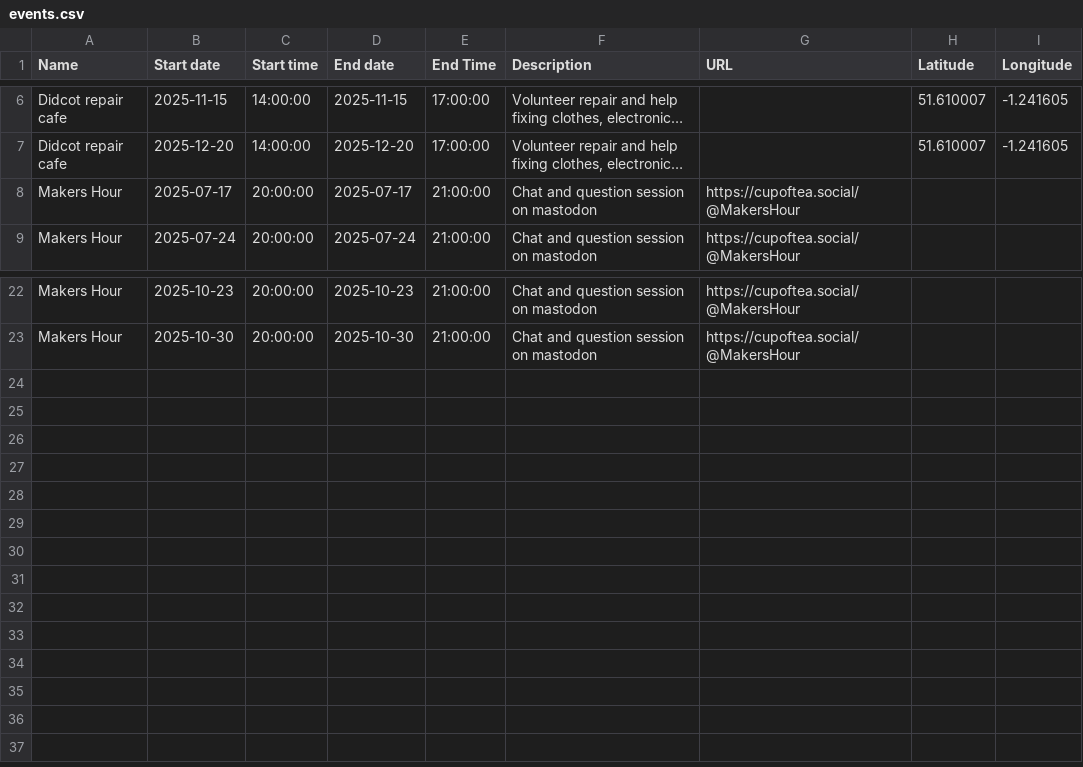
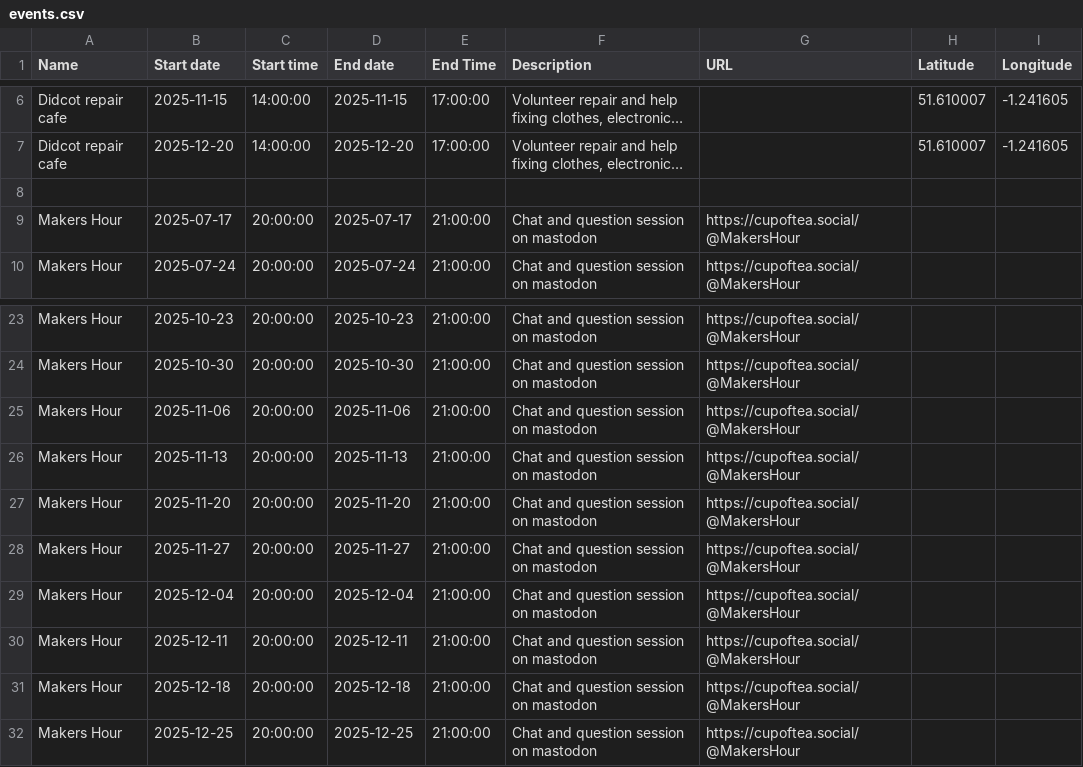
Before and after one commit to martin-hamilton/makers_calendar_uk, a CSV file: events.csv, drawn as a sheet; only a part is shown, gaps mark what is left out; long unchanged cells end in …; the diff names each change by its address in the sheet, - before the commit and + after, or states it on an @@ line.

Commit message:
more makers hour events

```diff
--- a/events.csv
+++ b/events.csv
+row 8: (empty)
+row 25: Makers Hour | 2025-11-06 | 20:00:00 | 2025-11-06 | 21:00:00 | Chat and question session on mastodon | https://cupoftea.social/@MakersHour
+row 26: Makers Hour | 2025-11-13 | 20:00:00 | 2025-11-13 | 21:00:00 | Chat and question session on mastodon | https://cupoftea.social/@MakersHour
+row 27: Makers Hour | 2025-11-20 | 20:00:00 | 2025-11-20 | 21:00:00 | Chat and question session on mastodon | https://cupoftea.social/@MakersHour
+row 28: Makers Hour | 2025-11-27 | 20:00:00 | 2025-11-27 | 21:00:00 | Chat and question session on mastodon | https://cupoftea.social/@MakersHour
+row 29: Makers Hour | 2025-12-04 | 20:00:00 | 2025-12-04 | 21:00:00 | Chat and question session on mastodon | https://cupoftea.social/@MakersHour
+row 30: Makers Hour | 2025-12-11 | 20:00:00 | 2025-12-11 | 21:00:00 | Chat and question session on mastodon | https://cupoftea.social/@MakersHour
+row 31: Makers Hour | 2025-12-18 | 20:00:00 | 2025-12-18 | 21:00:00 | Chat and question session on mastodon | https://cupoftea.social/@MakersHour
+row 32: Makers Hour | 2025-12-25 | 20:00:00 | 2025-12-25 | 21:00:00 | Chat and question session on mastodon | https://cupoftea.social/@MakersHour
```
Also changed, not shown: 1 other file.
